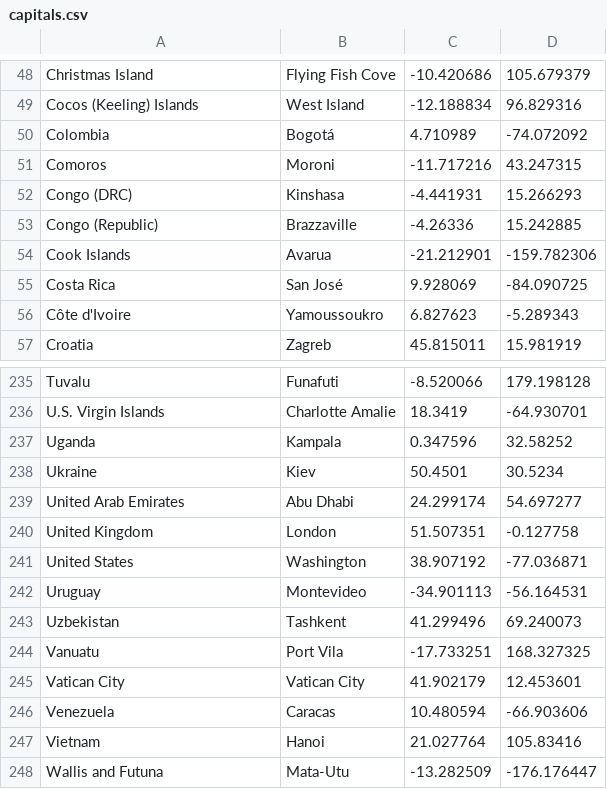
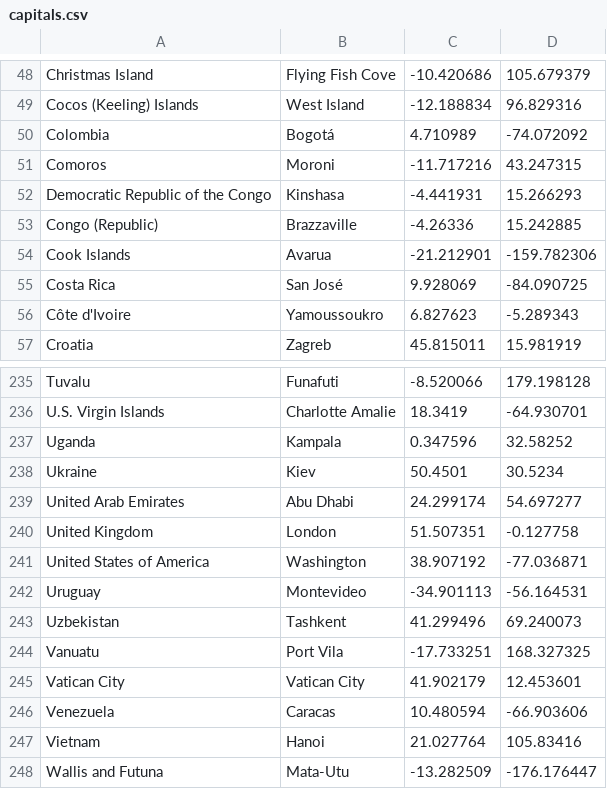
Before and after one commit to 3in0/countryquiz, a CSV file: capitals.csv, drawn as a sheet; only a part is shown, gaps mark what is left out.

```diff
--- a/capitals.csv
+++ b/capitals.csv
@@ -51,3 +51,3 @@ Colombia,Bogotá,4.710989,-74.072092
 Comoros,Moroni,-11.717216,43.247315
-Congo (DRC),Kinshasa,-4.441931,15.266293
+Democratic Republic of the Congo,Kinshasa,-4.441931,15.266293
 Congo (Republic),Brazzaville,-4.26336,15.242885
@@ -240,3 +240,3 @@ United Arab Emirates,Abu Dhabi,24.299174,54.697277
 United Kingdom,London,51.507351,-0.127758
-United States,Washington,38.907192,-77.036871
+United States of America,Washington,38.907192,-77.036871
 Uruguay,Montevideo,-34.901113,-56.164531
```
Also changed, not shown: 1 other file.
